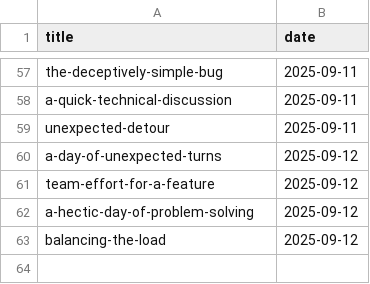
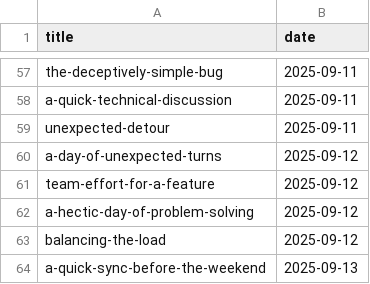
Before and after one commit to muhfaris/english-vocabulary, a CSV file: stories.csv, drawn as a sheet; only a part is shown, gaps mark what is left out.

```diff
--- a/stories.csv
+++ b/stories.csv
@@ -63 +63,2 @@ a-hectic-day-of-problem-solving,2025-09-12
 balancing-the-load,2025-09-12
+a-quick-sync-before-the-weekend,2025-09-13
```
Also changed, not shown: 2 other files.
